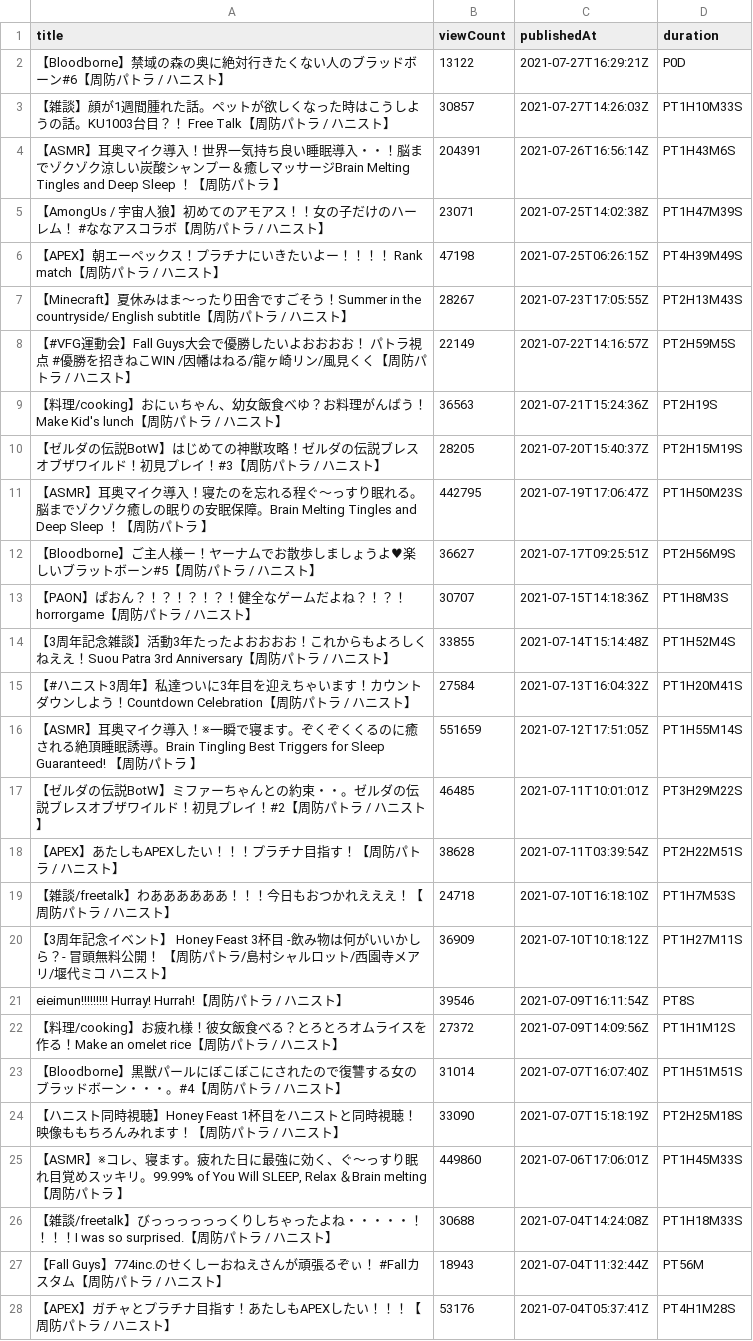
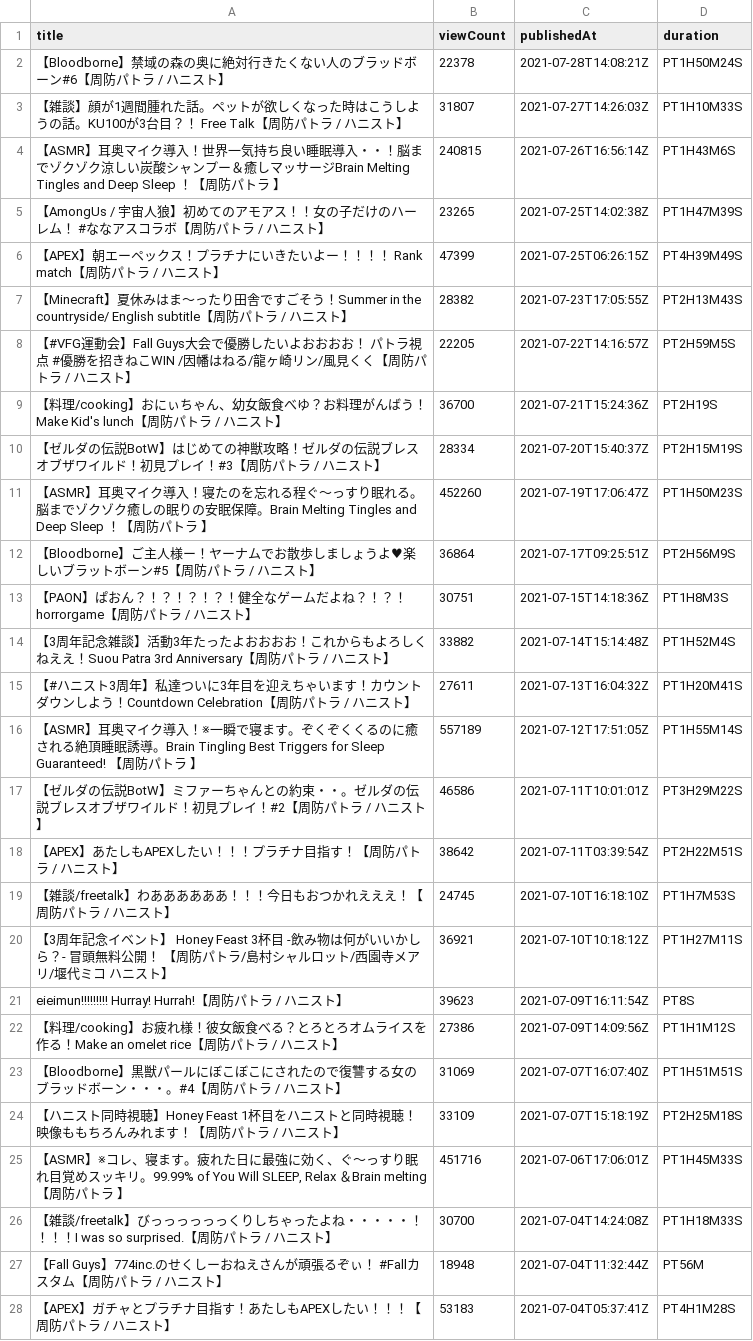
Before and after one commit to publictrain/oshihuya, a CSV file: videos_report_pato.csv, drawn as a sheet; only a part is shown; the diff covers the shown part only.

```diff
--- a/videos_report_pato.csv
+++ b/videos_report_pato.csv
@@ -1,28 +1,28 @@
 title,viewCount,publishedAt,duration
-【Bloodborne】禁域の森の奥に絶対行きたくない人のブラッドボーン#6【周防パトラ / ハニスト】,13122,2021-07-27T16:29:21Z,P0D
-【雑談】顔が1週間腫れた話。ペットが欲しくなった時はこうしようの話。KU1003台目？！　Free Talk【周防パトラ / ハニスト】,30857,2021-07-27T14:26:03Z,PT1H10M33S
-【ASMR】耳奥マイク導入！世界一気持ち良い睡眠導入・・！脳までゾクゾク涼しい炭酸シャンプー＆癒しマッサージBrain Melting Tingles and Deep Sleep ！【周防パトラ 】,204391,2021-07-26T16:56:14Z,PT1H43M6S
-【AmongUs / 宇宙人狼】初めてのアモアス！！女の子だけのハーレム！ #ななアスコラボ【周防パトラ / ハニスト】,23071,2021-07-25T14:02:38Z,PT1H47M39S
-【APEX】朝エーペックス！プラチナにいきたいよー！！！！ Rank match【周防パトラ / ハニスト】,47198,2021-07-25T06:26:15Z,PT4H39M49S
-【Minecraft】夏休みはま～ったり田舎ですごそう！Summer in the countryside/ English subtitle【周防パトラ / ハニスト】,28267,2021-07-23T17:05:55Z,PT2H13M43S
-【#VFG運動会】Fall Guys大会で優勝したいよおおおお！ パトラ視点 #優勝を招きねこWIN /因幡はねる/龍ヶ崎リン/風見くく【周防パトラ / ハニスト】,22149,2021-07-22T14:16:57Z,PT2H59M5S
-【料理/cooking】おにぃちゃん、幼女飯食べゆ？お料理がんばう！Make Kid's lunch【周防パトラ / ハニスト】,36563,2021-07-21T15:24:36Z,PT2H19S
-【ゼルダの伝説BotW】はじめての神獣攻略！ゼルダの伝説ブレスオブザワイルド！初見プレイ！#3【周防パトラ / ハニスト】,28205,2021-07-20T15:40:37Z,PT2H15M19S
-【ASMR】耳奥マイク導入！寝たのを忘れる程ぐ～っすり眠れる。脳までゾクゾク癒しの眠りの安眠保障。Brain Melting Tingles and Deep Sleep ！【周防パトラ 】,442795,2021-07-19T17:06:47Z,PT1H50M23S
-【Bloodborne】ご主人様ー！ヤーナムでお散歩しましょうよ♥楽しいブラットボーン#5【周防パトラ / ハニスト】,36627,2021-07-17T09:25:51Z,PT2H56M9S
-【PAON】ぱおん？！？！？！？！健全なゲームだよね？！？！horrorgame【周防パトラ / ハニスト】,30707,2021-07-15T14:18:36Z,PT1H8M3S
-【3周年記念雑談】活動3年たったよおおおお！これからもよろしくねええ！Suou Patra 3rd Anniversary【周防パトラ / ハニスト】,33855,2021-07-14T15:14:48Z,PT1H52M4S
-【#ハニスト3周年】私達ついに3年目を迎えちゃいます！カウントダウンしよう！Countdown Celebration【周防パトラ / ハニスト】,27584,2021-07-13T16:04:32Z,PT1H20M41S
-【ASMR】耳奥マイク導入！※一瞬で寝ます。ぞくぞくくるのに癒される絶頂睡眠誘導。Brain Tingling Best Triggers for Sleep Guaranteed! 【周防パトラ 】,551659,2021-07-12T17:51:05Z,PT1H55M14S
-【ゼルダの伝説BotW】ミファーちゃんとの約束・・。ゼルダの伝説ブレスオブザワイルド！初見プレイ！#2【周防パトラ / ハニスト】,46485,2021-07-11T10:01:01Z,PT3H29M22S
-【APEX】あたしもAPEXしたい！！！プラチナ目指す！【周防パトラ / ハニスト】,38628,2021-07-11T03:39:54Z,PT2H22M51S
-【雑談/freetalk】わああああああ！！！今日もおつかれえええ！【周防パトラ / ハニスト】,24718,2021-07-10T16:18:10Z,PT1H7M53S
-【3周年記念イベント】 Honey Feast 3杯目 -飲み物は何がいいかしら？- 冒頭無料公開！ 【周防パトラ/島村シャルロット/西園寺メアリ/堰代ミコ ハニスト】,36909,2021-07-10T10:18:12Z,PT1H27M11S
-eieimun!!!!!!!!!  Hurray! Hurrah!【周防パトラ / ハニスト】,39546,2021-07-09T16:11:54Z,PT8S
-【料理/cooking】お疲れ様！彼女飯食べる？とろとろオムライスを作る！Make an omelet rice【周防パトラ / ハニスト】,27372,2021-07-09T14:09:56Z,PT1H1M12S
-【Bloodborne】黒獣パールにぼこぼこにされたので復讐する女のブラッドボーン・・・。#4【周防パトラ / ハニスト】,31014,2021-07-07T16:07:40Z,PT1H51M51S
-【ハニスト同時視聴】Honey Feast 1杯目をハニストと同時視聴！映像ももちろんみれます！【周防パトラ / ハニスト】,33090,2021-07-07T15:18:19Z,PT2H25M18S
-"【ASMR】※コレ、寝ます。疲れた日に最強に効く、ぐ～っすり眠れ目覚めスッキリ。99.99% of You Will SLEEP, Relax ＆Brain melting 【周防パトラ 】",449860,2021-07-06T17:06:01Z,PT1H45M33S
-【雑談/freetalk】びっっっっっっくりしちゃったよね・・・・・！！！！I was so surprised.【周防パトラ / ハニスト】,30688,2021-07-04T14:24:08Z,PT1H18M33S
-【Fall Guys】774inc.のせくしーおねえさんが頑張るぞぃ！　#Fallカスタム【周防パトラ / ハニスト】,18943,2021-07-04T11:32:44Z,PT56M
-【APEX】ガチャとプラチナ目指す！あたしもAPEXしたい！！！【周防パトラ / ハニスト】,53176,2021-07-04T05:37:41Z,PT4H1M28S
+【Bloodborne】禁域の森の奥に絶対行きたくない人のブラッドボーン#6【周防パトラ / ハニスト】,22378,2021-07-28T14:08:21Z,PT1H50M24S
+【雑談】顔が1週間腫れた話。ペットが欲しくなった時はこうしようの話。KU100が3台目？！　Free Talk【周防パトラ / ハニスト】,31807,2021-07-27T14:26:03Z,PT1H10M33S
+【ASMR】耳奥マイク導入！世界一気持ち良い睡眠導入・・！脳までゾクゾク涼しい炭酸シャンプー＆癒しマッサージBrain Melting Tingles and Deep Sleep ！【周防パトラ 】,240815,2021-07-26T16:56:14Z,PT1H43M6S
+【AmongUs / 宇宙人狼】初めてのアモアス！！女の子だけのハーレム！ #ななアスコラボ【周防パトラ / ハニスト】,23265,2021-07-25T14:02:38Z,PT1H47M39S
+【APEX】朝エーペックス！プラチナにいきたいよー！！！！ Rank match【周防パトラ / ハニスト】,47399,2021-07-25T06:26:15Z,PT4H39M49S
+【Minecraft】夏休みはま～ったり田舎ですごそう！Summer in the countryside/ English subtitle【周防パトラ / ハニスト】,28382,2021-07-23T17:05:55Z,PT2H13M43S
+【#VFG運動会】Fall Guys大会で優勝したいよおおおお！ パトラ視点 #優勝を招きねこWIN /因幡はねる/龍ヶ崎リン/風見くく【周防パトラ / ハニスト】,22205,2021-07-22T14:16:57Z,PT2H59M5S
+【料理/cooking】おにぃちゃん、幼女飯食べゆ？お料理がんばう！Make Kid's lunch【周防パトラ / ハニスト】,36700,2021-07-21T15:24:36Z,PT2H19S
+【ゼルダの伝説BotW】はじめての神獣攻略！ゼルダの伝説ブレスオブザワイルド！初見プレイ！#3【周防パトラ / ハニスト】,28334,2021-07-20T15:40:37Z,PT2H15M19S
+【ASMR】耳奥マイク導入！寝たのを忘れる程ぐ～っすり眠れる。脳までゾクゾク癒しの眠りの安眠保障。Brain Melting Tingles and Deep Sleep ！【周防パトラ 】,452260,2021-07-19T17:06:47Z,PT1H50M23S
+【Bloodborne】ご主人様ー！ヤーナムでお散歩しましょうよ♥楽しいブラットボーン#5【周防パトラ / ハニスト】,36864,2021-07-17T09:25:51Z,PT2H56M9S
+【PAON】ぱおん？！？！？！？！健全なゲームだよね？！？！horrorgame【周防パトラ / ハニスト】,30751,2021-07-15T14:18:36Z,PT1H8M3S
+【3周年記念雑談】活動3年たったよおおおお！これからもよろしくねええ！Suou Patra 3rd Anniversary【周防パトラ / ハニスト】,33882,2021-07-14T15:14:48Z,PT1H52M4S
+【#ハニスト3周年】私達ついに3年目を迎えちゃいます！カウントダウンしよう！Countdown Celebration【周防パトラ / ハニスト】,27611,2021-07-13T16:04:32Z,PT1H20M41S
+【ASMR】耳奥マイク導入！※一瞬で寝ます。ぞくぞくくるのに癒される絶頂睡眠誘導。Brain Tingling Best Triggers for Sleep Guaranteed! 【周防パトラ 】,557189,2021-07-12T17:51:05Z,PT1H55M14S
+【ゼルダの伝説BotW】ミファーちゃんとの約束・・。ゼルダの伝説ブレスオブザワイルド！初見プレイ！#2【周防パトラ / ハニスト】,46586,2021-07-11T10:01:01Z,PT3H29M22S
+【APEX】あたしもAPEXしたい！！！プラチナ目指す！【周防パトラ / ハニスト】,38642,2021-07-11T03:39:54Z,PT2H22M51S
+【雑談/freetalk】わああああああ！！！今日もおつかれえええ！【周防パトラ / ハニスト】,24745,2021-07-10T16:18:10Z,PT1H7M53S
+【3周年記念イベント】 Honey Feast 3杯目 -飲み物は何がいいかしら？- 冒頭無料公開！ 【周防パトラ/島村シャルロット/西園寺メアリ/堰代ミコ ハニスト】,36921,2021-07-10T10:18:12Z,PT1H27M11S
+eieimun!!!!!!!!!  Hurray! Hurrah!【周防パトラ / ハニスト】,39623,2021-07-09T16:11:54Z,PT8S
+【料理/cooking】お疲れ様！彼女飯食べる？とろとろオムライスを作る！Make an omelet rice【周防パトラ / ハニスト】,27386,2021-07-09T14:09:56Z,PT1H1M12S
+【Bloodborne】黒獣パールにぼこぼこにされたので復讐する女のブラッドボーン・・・。#4【周防パトラ / ハニスト】,31069,2021-07-07T16:07:40Z,PT1H51M51S
+【ハニスト同時視聴】Honey Feast 1杯目をハニストと同時視聴！映像ももちろんみれます！【周防パトラ / ハニスト】,33109,2021-07-07T15:18:19Z,PT2H25M18S
+"【ASMR】※コレ、寝ます。疲れた日に最強に効く、ぐ～っすり眠れ目覚めスッキリ。99.99% of You Will SLEEP, Relax ＆Brain melting 【周防パトラ 】",451716,2021-07-06T17:06:01Z,PT1H45M33S
+【雑談/freetalk】びっっっっっっくりしちゃったよね・・・・・！！！！I was so surprised.【周防パトラ / ハニスト】,30700,2021-07-04T14:24:08Z,PT1H18M33S
+【Fall Guys】774inc.のせくしーおねえさんが頑張るぞぃ！　#Fallカスタム【周防パトラ / ハニスト】,18948,2021-07-04T11:32:44Z,PT56M
+【APEX】ガチャとプラチナ目指す！あたしもAPEXしたい！！！【周防パトラ / ハニスト】,53183,2021-07-04T05:37:41Z,PT4H1M28S
```
Also changed, not shown: 1 added row, 2 removed rows and 116 edited cells elsewhere in this file, videos_report_hasi.csv, videos_report_hira.csv, 20 other files.
